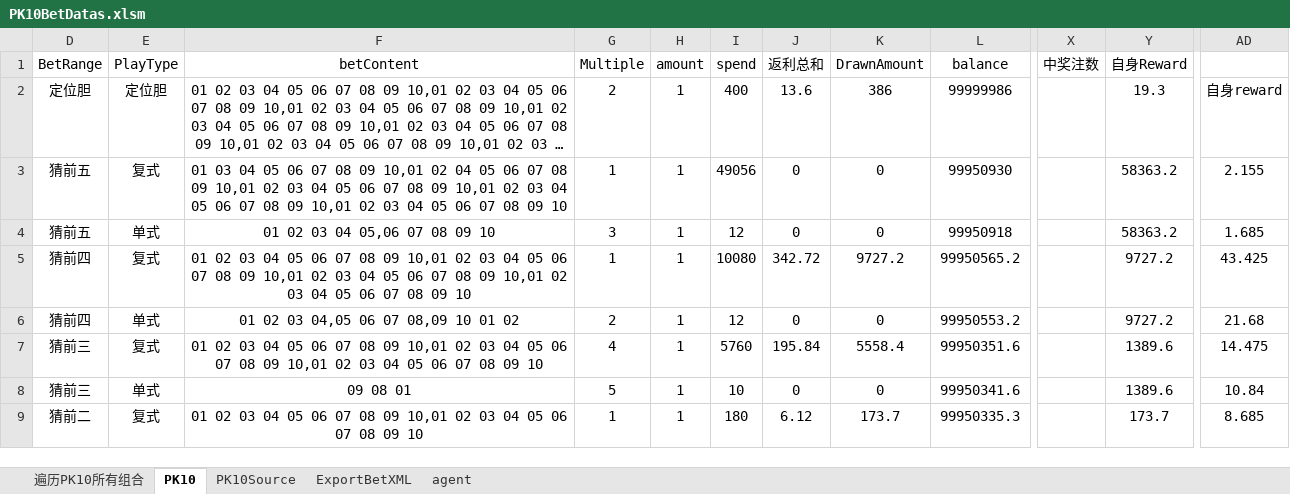
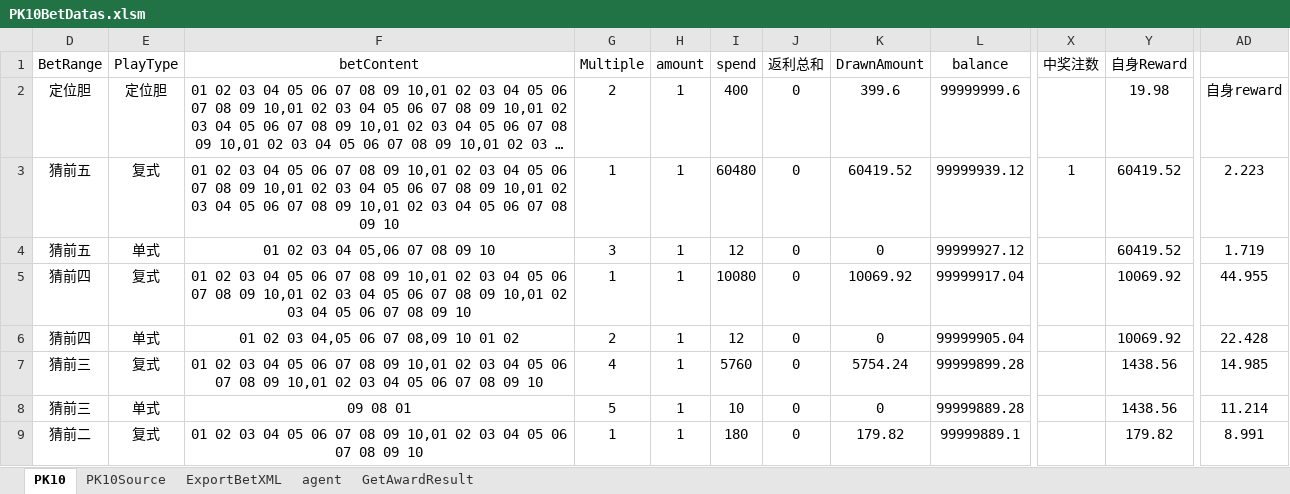
Before and after one commit to ShmilyNan/WorkDocumentOfMe, an Excel workbook: PK10BetDatas.xlsm, sheet PK10, drawn as a sheet; only a part is shown, gaps mark what is left out; long unchanged cells end in …; values as stored, in another font and other column widths than the file's, no borders; the diff covers the shown part only; the diff names each change by its address in the sheet, - before the commit and + after, or states it on an @@ line.

```diff
--- a/PK10BetDatas.xlsm (sheet PK10)
+++ b/PK10BetDatas.xlsm (sheet PK10)
-sheet tab: 遍历PK10所有组合
+sheet tab: GetAwardResult
-J2 (返利总和): 13.6
+J2 (返利总和): 0
-K2 (DrawnAmount): 386
+K2 (DrawnAmount): 399.6
-L2 (balance): 99999986
+L2 (balance): 99999999.6
-Y2 (自身Reward): 19.3
+Y2 (自身Reward): 19.98
-F3 (betContent): 01 03 04 05 06 07 08 09 10,01 02 04 05…
+F3 (betContent): 01 02 03 04 05 06 07 08 09 10,01 02 03 04 05…
-I3 (spend): 49056
+I3 (spend): 60480
-K3 (DrawnAmount): 0
+K3 (DrawnAmount): 60419.52
-L3 (balance): 99950930
+L3 (balance): 99999939.12
-X3 (中奖注数): (empty)
+X3 (中奖注数): 1
-Y3:Y4 (自身Reward): 58363.2
+Y3:Y4 (自身Reward): 60419.52
-AD3: 2.155
+AD3: 2.223
-L4 (balance): 99950918
+L4 (balance): 99999927.12
-AD4: 1.685
+AD4: 1.719
-J5 (返利总和): 342.72
+J5 (返利总和): 0
-K5 (DrawnAmount): 9727.2
+K5 (DrawnAmount): 10069.92
-L5 (balance): 99950565.2
+L5 (balance): 99999917.04
-Y5:Y6 (自身Reward): 9727.2
+Y5:Y6 (自身Reward): 10069.92
-AD5: 43.425
+AD5: 44.955
-L6 (balance): 99950553.2
+L6 (balance): 99999905.04
-AD6: 21.68
+AD6: 22.428
-J7 (返利总和): 195.84
+J7 (返利总和): 0
-K7 (DrawnAmount): 5558.4
+K7 (DrawnAmount): 5754.24
-L7 (balance): 99950351.6
+L7 (balance): 99999899.28
-Y7:Y8 (自身Reward): 1389.6
+Y7:Y8 (自身Reward): 1438.56
-AD7: 14.475
+AD7: 14.985
-L8 (balance): 99950341.6
+L8 (balance): 99999889.28
-AD8: 10.84
+AD8: 11.214
-J9 (返利总和): 6.12
+J9 (返利总和): 0
-K9 (DrawnAmount): 173.7
+K9 (DrawnAmount): 179.82
-L9 (balance): 99950335.3
+L9 (balance): 99999889.1
-Y9 (自身Reward): 173.7
+Y9 (自身Reward): 179.82
-AD9: 8.685
+AD9: 8.991
```
Also changed, not shown: 60 removed rows, 19 edited cells and cell formats elsewhere in this sheet, sheet agent, sheet PK10Source, sheet ExportBetXML, formulas that keep their value, hidden cells, K3BetDatas.xlsm, 1 other file.
